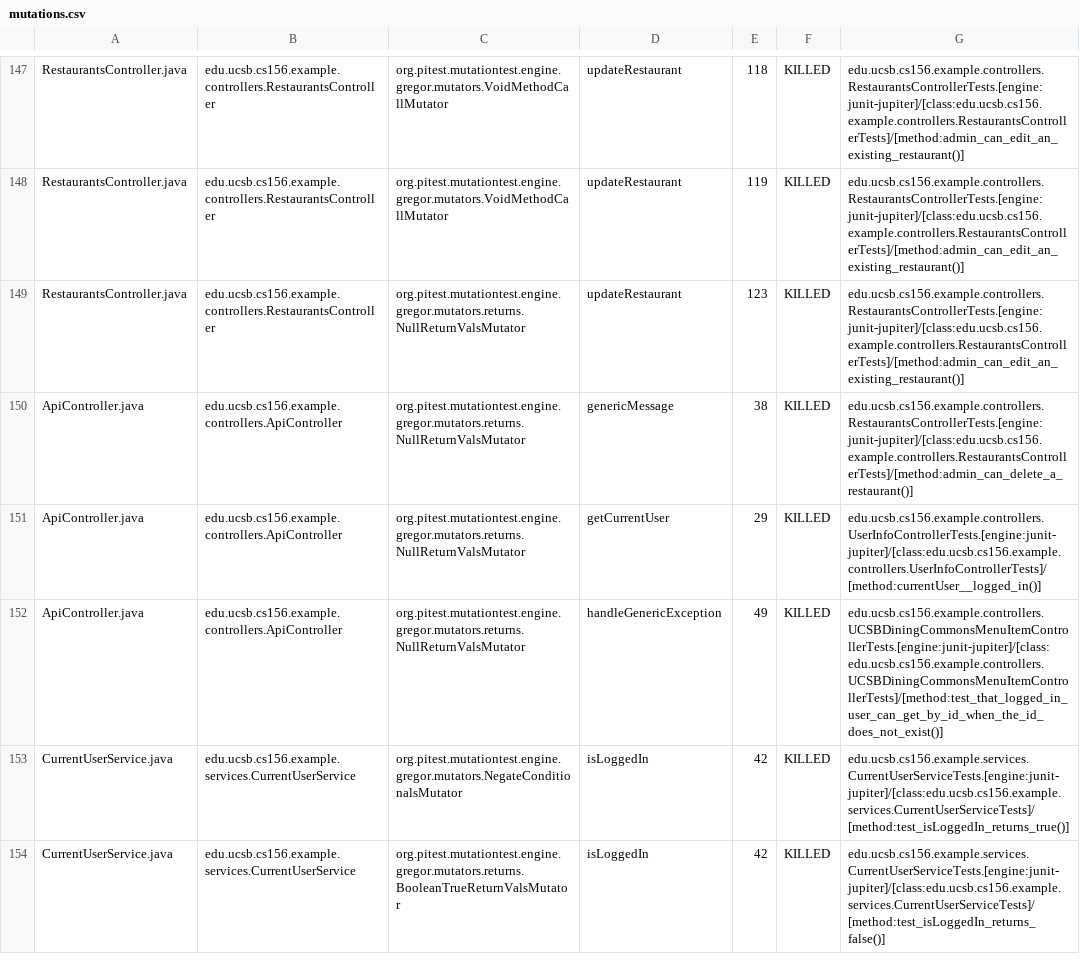
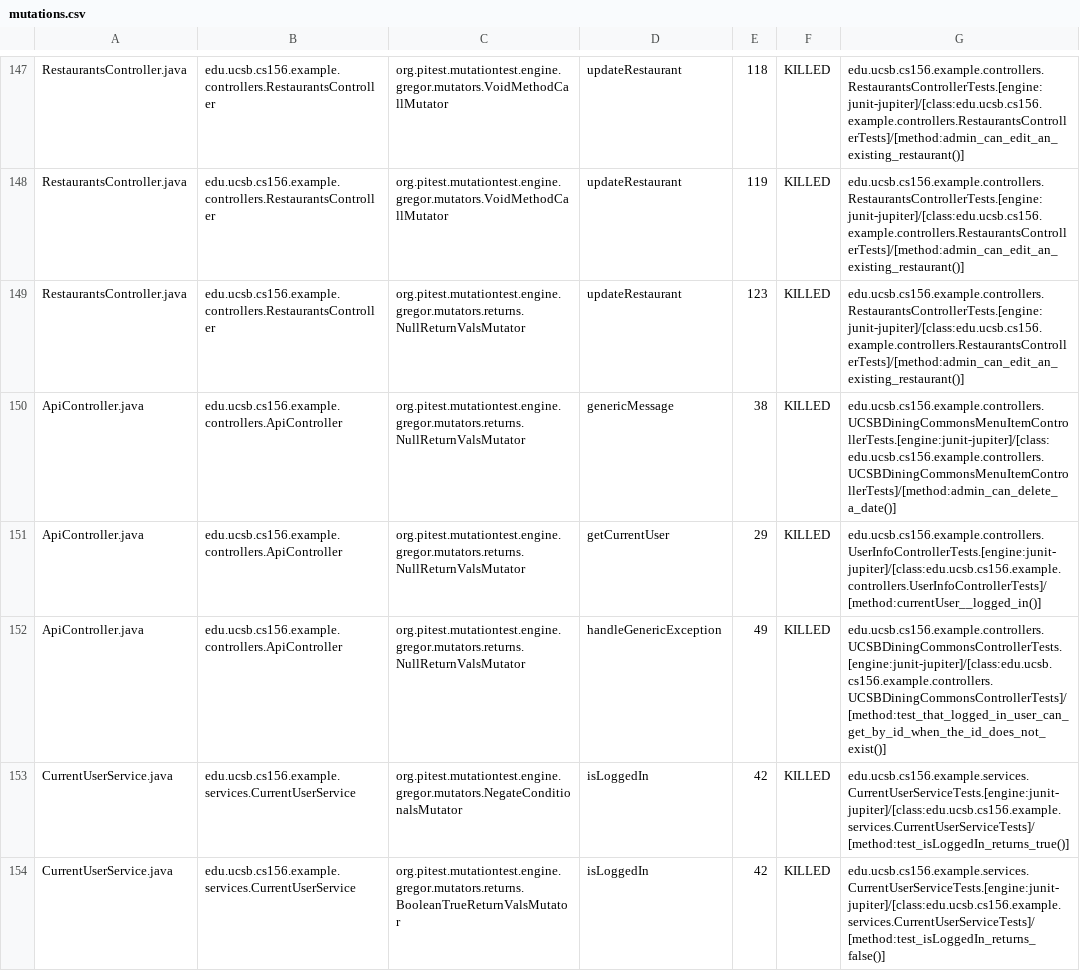
Before and after one commit to ucsb-cs156-f24/team02-f24-09, a CSV file: prs/88/pitest/mutations.csv, drawn as a sheet; only a part is shown, gaps mark what is left out.

Commit message:
Deploying to gh-pages from @ ucsb-cs156-f24/team02-f24-09@40d16ed20c7042958b92d49a148f331abd0f208b 🚀

```diff
--- a/prs/88/pitest/mutations.csv
+++ b/prs/88/pitest/mutations.csv
@@ -149,5 +149,5 @@ RestaurantsController.java,edu.ucsb.cs156.example.controllers.RestaurantsControl
 RestaurantsController.java,edu.ucsb.cs156.example.controllers.RestaurantsController,org.pitest.mutationtest.engine.gregor.mutators.returns.NullReturnValsMutator,updateRestaurant,123,KILLED,edu.ucsb.cs156.example.controllers.RestaurantsControllerTests.[engine:junit-jupiter]/[class:edu.ucsb.cs156.example.controllers.RestaurantsControllerTests]/[method:admin_can_edit_an_existing_restaurant()]
-ApiController.java,edu.ucsb.cs156.example.controllers.ApiController,org.pitest.mutationtest.engine.gregor.mutators.returns.NullReturnValsMutator,genericMessage,38,KILLED,edu.ucsb.cs156.example.controllers.RestaurantsControllerTests.[engine:junit-jupiter]/[class:edu.ucsb.cs156.example.controllers.RestaurantsControllerTests]/[method:admin_can_delete_a_restaurant()]
+ApiController.java,edu.ucsb.cs156.example.controllers.ApiController,org.pitest.mutationtest.engine.gregor.mutators.returns.NullReturnValsMutator,genericMessage,38,KILLED,edu.ucsb.cs156.example.controllers.UCSBDiningCommonsMenuItemControllerTests.[engine:junit-jupiter]/[class:edu.ucsb.cs156.example.controllers.UCSBDiningCommonsMenuItemControllerTests]/[method:admin_can_delete_a_date()]
 ApiController.java,edu.ucsb.cs156.example.controllers.ApiController,org.pitest.mutationtest.engine.gregor.mutators.returns.NullReturnValsMutator,getCurrentUser,29,KILLED,edu.ucsb.cs156.example.controllers.UserInfoControllerTests.[engine:junit-jupiter]/[class:edu.ucsb.cs156.example.controllers.UserInfoControllerTests]/[method:currentUser__logged_in()]
-ApiController.java,edu.ucsb.cs156.example.controllers.ApiController,org.pitest.mutationtest.engine.gregor.mutators.returns.NullReturnValsMutator,handleGenericException,49,KILLED,edu.ucsb.cs156.example.controllers.UCSBDiningCommonsMenuItemControllerTests.[engine:junit-jupiter]/[class:edu.ucsb.cs156.example.controllers.UCSBDiningCommonsMenuItemControllerTests]/[method:test_that_logged_in_user_can_get_by_id_when_the_id_does_not_exist()]
+ApiController.java,edu.ucsb.cs156.example.controllers.ApiController,org.pitest.mutationtest.engine.gregor.mutators.returns.NullReturnValsMutator,handleGenericException,49,KILLED,edu.ucsb.cs156.example.controllers.UCSBDiningCommonsControllerTests.[engine:junit-jupiter]/[class:edu.ucsb.cs156.example.controllers.UCSBDiningCommonsControllerTests]/[method:test_that_logged_in_user_can_get_by_id_when_the_id_does_not_exist()]
 CurrentUserService.java,edu.ucsb.cs156.example.services.CurrentUserService,org.pitest.mutationtest.engine.gregor.mutators.NegateConditionalsMutator,isLoggedIn,42,KILLED,edu.ucsb.cs156.example.services.CurrentUserServiceTests.[engine:junit-jupiter]/[class:edu.ucsb.cs156.example.services.CurrentUserServiceTests]/[method:test_isLoggedIn_returns_true()]
```
Also changed, not shown: 17 other files.
